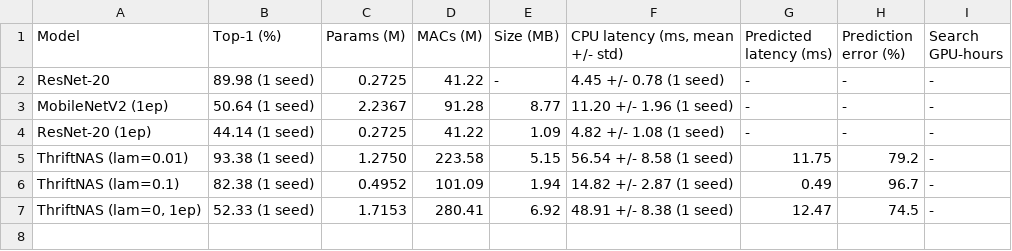
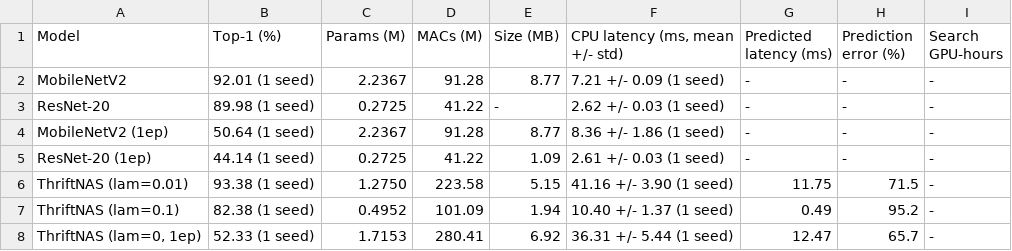
Before and after one commit to Darshiljpatel/ThriftNAS, a CSV file: results/results.csv, drawn as a sheet.

Commit message:
feat: complete MobileNetV2 baseline training (92.01%), update Pareto plots and evaluation summary

```diff
--- a/results/results.csv
+++ b/results/results.csv
@@ -1,7 +1,8 @@
 Model,Top-1 (%),Params (M),MACs (M),Size (MB),"CPU latency (ms, mean +/- std)",Predicted latency (ms),Prediction error (%),Search GPU-hours
-ResNet-20,89.98 (1 seed),0.2725,41.22,-,4.45 +/- 0.78 (1 seed),-,-,-
-MobileNetV2 (1ep),50.64 (1 seed),2.2367,91.28,8.77,11.20 +/- 1.96 (1 seed),-,-,-
-ResNet-20 (1ep),44.14 (1 seed),0.2725,41.22,1.09,4.82 +/- 1.08 (1 seed),-,-,-
-ThriftNAS (lam=0.01),93.38 (1 seed),1.2750,223.58,5.15,56.54 +/- 8.58 (1 seed),11.75,79.2,-
-ThriftNAS (lam=0.1),82.38 (1 seed),0.4952,101.09,1.94,14.82 +/- 2.87 (1 seed),0.49,96.7,-
-"ThriftNAS (lam=0, 1ep)",52.33 (1 seed),1.7153,280.41,6.92,48.91 +/- 8.38 (1 seed),12.47,74.5,-
+MobileNetV2,92.01 (1 seed),2.2367,91.28,8.77,7.21 +/- 0.09 (1 seed),-,-,-
+ResNet-20,89.98 (1 seed),0.2725,41.22,-,2.62 +/- 0.03 (1 seed),-,-,-
+MobileNetV2 (1ep),50.64 (1 seed),2.2367,91.28,8.77,8.36 +/- 1.86 (1 seed),-,-,-
+ResNet-20 (1ep),44.14 (1 seed),0.2725,41.22,1.09,2.61 +/- 0.03 (1 seed),-,-,-
+ThriftNAS (lam=0.01),93.38 (1 seed),1.2750,223.58,5.15,41.16 +/- 3.90 (1 seed),11.75,71.5,-
+ThriftNAS (lam=0.1),82.38 (1 seed),0.4952,101.09,1.94,10.40 +/- 1.37 (1 seed),0.49,95.2,-
+"ThriftNAS (lam=0, 1ep)",52.33 (1 seed),1.7153,280.41,6.92,36.31 +/- 5.44 (1 seed),12.47,65.7,-
```
Also changed, not shown: 9 other files.
